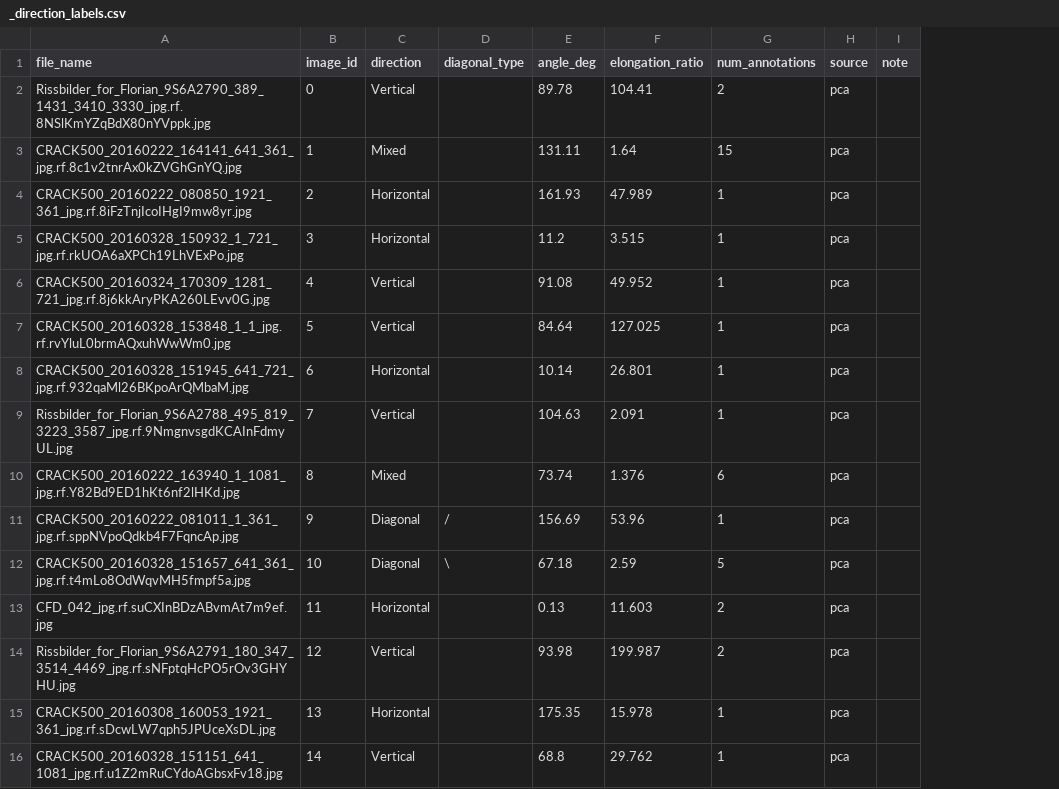
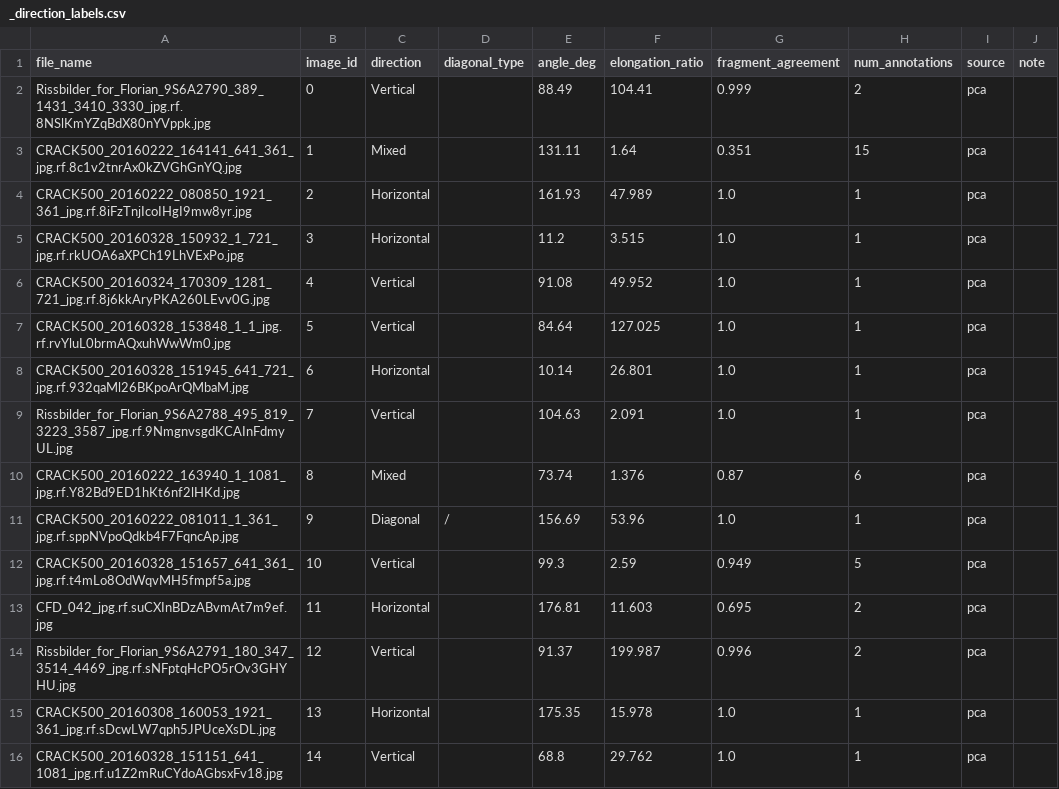
Before and after one commit to lestojas/segmentation, a CSV file: valid/_direction_labels.csv, drawn as a sheet; only a part is shown; the diff covers the shown part only; the diff names each change by its address in the sheet, - before the commit and + after, or states it on an @@ line.

```diff
--- a/valid/_direction_labels.csv
+++ b/valid/_direction_labels.csv
+column G (fragment_agreement), rows 2-16: 0.999 | 0.351 | 1.0 | 1.0 | 1.0 | 1.0 | 1.0 | 1.0 | 0.87 | 1.0 | 0.949 | 0.695 | 0.996 | 1.0 | 1.0
-E2 (angle_deg): 89.78
+E2 (angle_deg): 88.49
-C12 (direction): Diagonal
+C12 (direction): Vertical
-D12 (diagonal_type): \
+D12 (diagonal_type): (empty)
-E12 (angle_deg): 67.18
+E12 (angle_deg): 99.3
-E13 (angle_deg): 0.13
+E13 (angle_deg): 176.81
-E14 (angle_deg): 93.98
+E14 (angle_deg): 91.37
```
Also changed, not shown: 91 edited cells elsewhere in this file, train/_direction_labels.csv, 7 other files.
